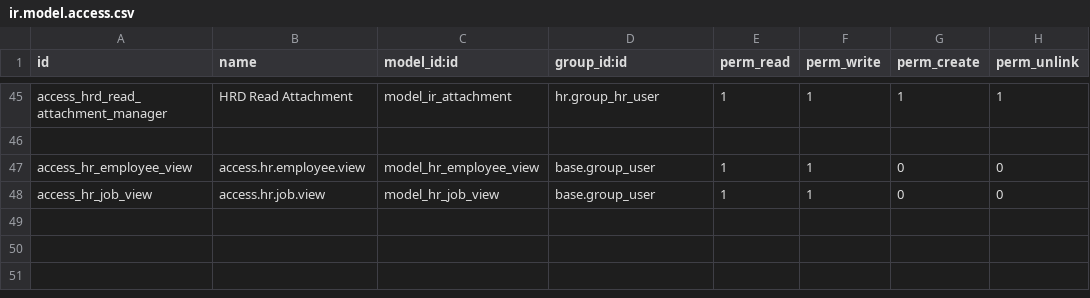
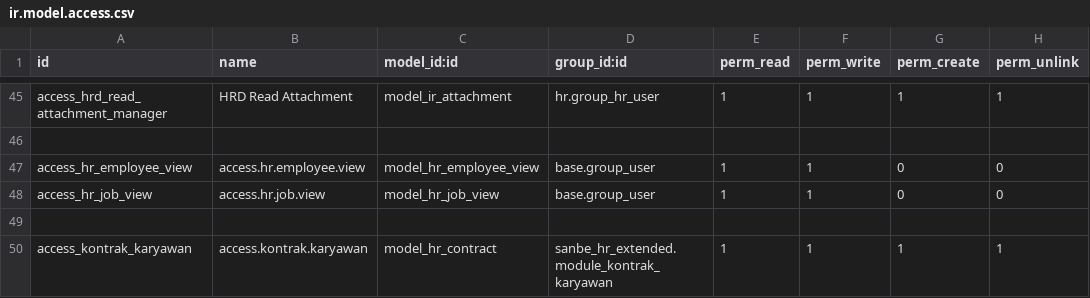
Before and after one commit to rohimoz28/PROJECT-SANTOSA, a CSV file: customize/santosa-project/sanbe_hr_extended/security/ir.model.access.csv, drawn as a sheet; only a part is shown, gaps mark what is left out.

Commit message:
[IMP] 2512002 - Pembuatan Hak Akses permenu di modul PAM
[IMP] 2512002 - fix bug cannot UG module sanbe_hr_extended

[IMP] 2512002 - fix bug cannot UG module sanbe_hr_extended2

[IMP] 2512002 - fix bug cannot UG module sanbe_hr_extended3

[IMP] 2512002 - fix bug cannot UG module sanbe_hr_extended4

[IMP] 2512002 - fix bug cannot UG module sanbe_hr_extended5

[IMP] 2512002 - fix bug cannot UG module sanbe_hr_extended6

[IMP] 2512002 - fix bug cannot UG module sanbe_hr_extended7

[IMP] 2512002 - fix bug cannot UG module sanbe_hr_extended8

[IMP] 2512002 - fix bug cannot UG module sanbe_hr_extended9

[IMP] 2512002 - fix bug cannot UG module sanbe_hr_extended10

[IMP] 2512002 - fix ir.ui.menu kepegawaian

```diff
--- a/customize/santosa-project/sanbe_hr_extended/security/ir.model.access.csv
+++ b/customize/santosa-project/sanbe_hr_extended/security/ir.model.access.csv
@@ -48 +48,3 @@ access_hr_employee_view,access.hr.employee.view,model_hr_employee_view,base.grou
 access_hr_job_view,access.hr.job.view,model_hr_job_view,base.group_user,1,1,0,0
+
+access_kontrak_karyawan,access.kontrak.karyawan,model_hr_contract,sanbe_hr_extended.module_kontrak_karyawan,1,1,1,1
```
Also changed, not shown: 14 other files.
